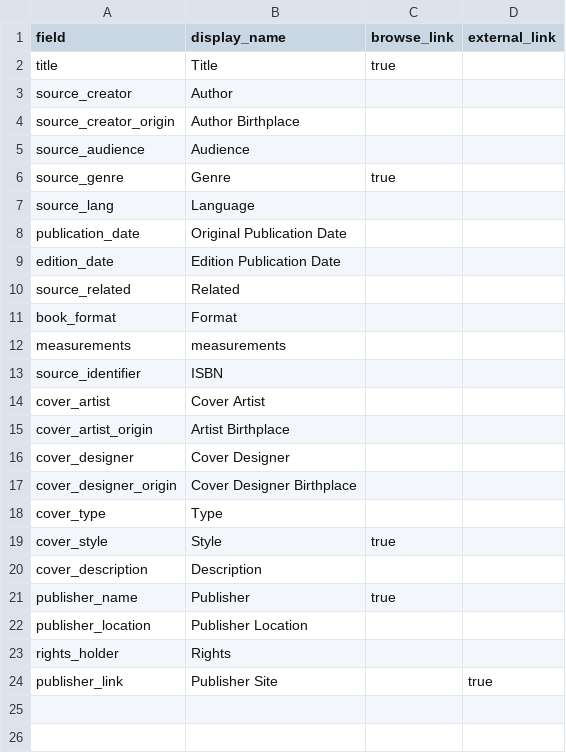
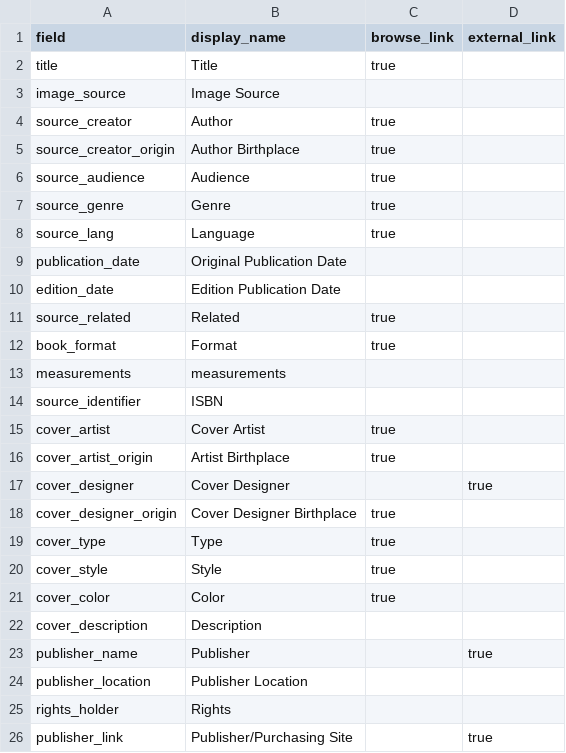
Before and after one commit to engiroux/book-cover-art-dl, a CSV file: _data/config-metadata.csv, drawn as a sheet.

Commit message:
Update config-metadata.csv

```diff
--- a/_data/config-metadata.csv
+++ b/_data/config-metadata.csv
@@ -2,23 +2,25 @@ field,display_name,browse_link,external_link
 title,Title	,true,
-source_creator,Author	,,
-source_creator_origin, Author Birthplace,,
-source_audience,Audience	,,
+image_source, Image Source,,
+source_creator,Author	,true,
+source_creator_origin, Author Birthplace,true,
+source_audience,Audience	,true,
 source_genre,Genre,true,
-source_lang,Language	,,
+source_lang,Language	,true,
 publication_date, Original Publication Date,,
 edition_date, Edition Publication Date	,,
-source_related,Related,,
-book_format,Format	,,
+source_related,Related,true,
+book_format,Format	,true,
 measurements,measurements	,,
 source_identifier, ISBN	,,
-cover_artist,Cover Artist	,,
-cover_artist_origin, Artist Birthplace	,,
-cover_designer,Cover Designer	,,
-cover_designer_origin,Cover Designer Birthplace	,,
-cover_type,Type	,,
+cover_artist,Cover Artist	,true,
+cover_artist_origin, Artist Birthplace	,true,
+cover_designer,Cover Designer	,,true
+cover_designer_origin,Cover Designer Birthplace	,true,
+cover_type,Type	,true,
 cover_style,Style	,true,
+cover_color, Color,true,
 cover_description,Description	,,
-publisher_name,Publisher	,true,
+publisher_name,Publisher,,true
 publisher_location,Publisher Location	,,
 rights_holder,Rights	,,
-publisher_link,Publisher Site,,true
+publisher_link,Publisher/Purchasing Site,,true
```
